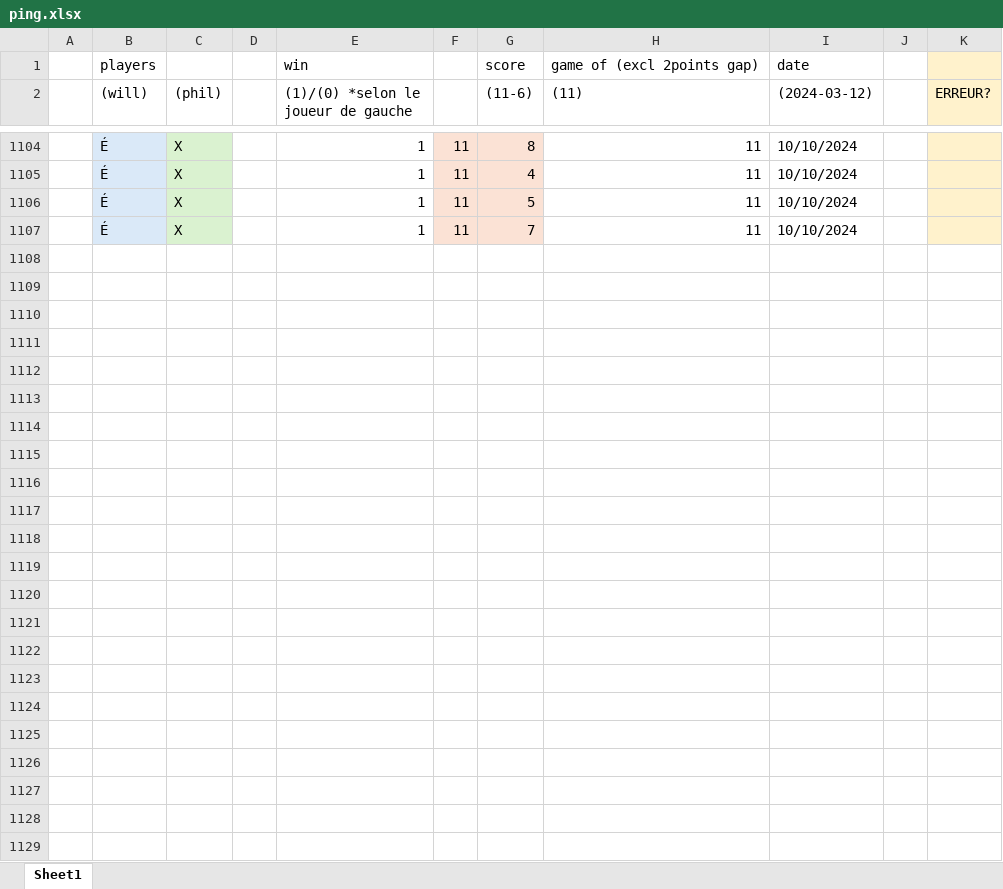
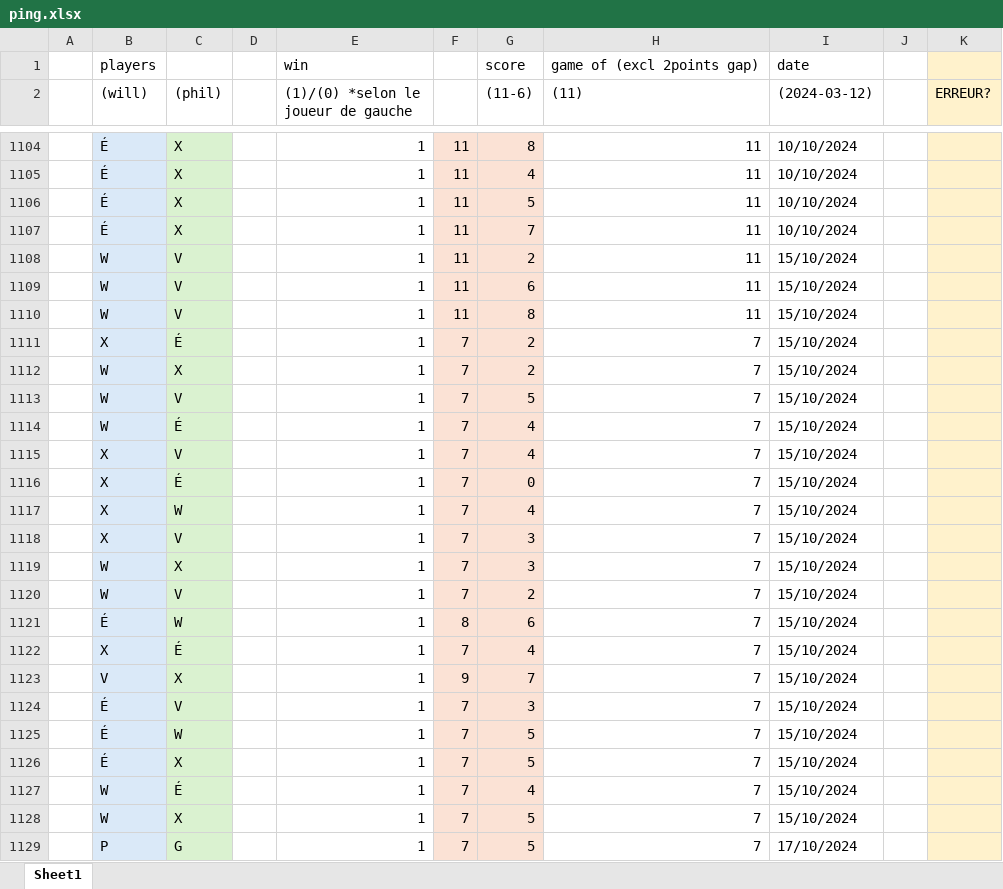
Before and after one commit to wiper8/ActuRank, an Excel workbook: data/ping.xlsx, sheet Sheet1, drawn as a sheet; only a part is shown, gaps mark what is left out; values as stored, in another font and other column widths than the file's, no borders; rows hold the shown columns only; the diff names each change by its address in the sheet, - before the commit and + after, or states it on an @@ line.

Commit message:
new data

```diff
--- a/data/ping.xlsx (sheet Sheet1)
+++ b/data/ping.xlsx (sheet Sheet1)
+row 1108:  | W | V |  | 1 | 11 | 2 | 11 | 15/10/2024
+row 1109:  | W | V |  | 1 | 11 | 6 | 11 | 15/10/2024
+row 1110:  | W | V |  | 1 | 11 | 8 | 11 | 15/10/2024
+row 1111:  | X | É |  | 1 | 7 | 2 | 7 | 15/10/2024
+row 1112:  | W | X |  | 1 | 7 | 2 | 7 | 15/10/2024
+row 1113:  | W | V |  | 1 | 7 | 5 | 7 | 15/10/2024
+row 1114:  | W | É |  | 1 | 7 | 4 | 7 | 15/10/2024
+row 1115:  | X | V |  | 1 | 7 | 4 | 7 | 15/10/2024
+row 1116:  | X | É |  | 1 | 7 | 0 | 7 | 15/10/2024
+row 1117:  | X | W |  | 1 | 7 | 4 | 7 | 15/10/2024
+row 1118:  | X | V |  | 1 | 7 | 3 | 7 | 15/10/2024
+row 1119:  | W | X |  | 1 | 7 | 3 | 7 | 15/10/2024
+row 1120:  | W | V |  | 1 | 7 | 2 | 7 | 15/10/2024
+row 1121:  | É | W |  | 1 | 8 | 6 | 7 | 15/10/2024
+row 1122:  | X | É |  | 1 | 7 | 4 | 7 | 15/10/2024
+row 1123:  | V | X |  | 1 | 9 | 7 | 7 | 15/10/2024
+row 1124:  | É | V |  | 1 | 7 | 3 | 7 | 15/10/2024
+row 1125:  | É | W |  | 1 | 7 | 5 | 7 | 15/10/2024
+row 1126:  | É | X |  | 1 | 7 | 5 | 7 | 15/10/2024
+row 1127:  | W | É |  | 1 | 7 | 4 | 7 | 15/10/2024
+row 1128:  | W | X |  | 1 | 7 | 5 | 7 | 15/10/2024
+row 1129:  | P | G |  | 1 | 7 | 5 | 7 | 17/10/2024
```
Also changed, not shown: 1 other file.
